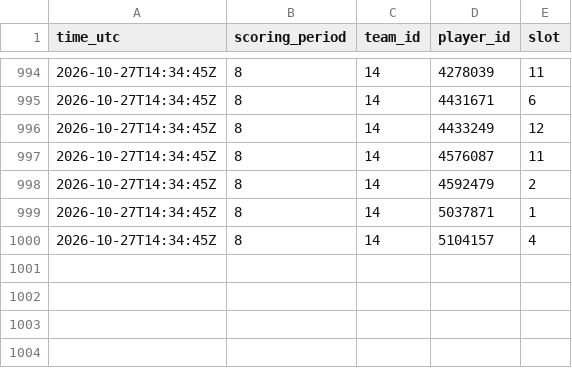
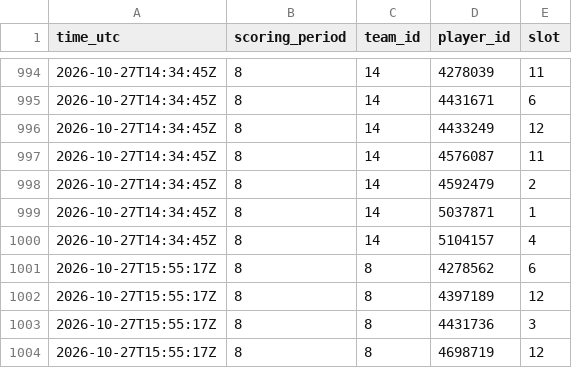
Before and after one commit to thewhitelisted/cg-engine, a CSV file: data/lineup_log.csv, drawn as a sheet; only a part is shown, gaps mark what is left out; the diff names each change by its address in the sheet, - before the commit and + after, or states it on an @@ line.

Commit message:
Status and lineup logs

```diff
--- a/data/lineup_log.csv
+++ b/data/lineup_log.csv
+row 1001: 2026-10-27T15:55:17Z | 8 | 8 | 4278562 | 6
+row 1002: 2026-10-27T15:55:17Z | 8 | 8 | 4397189 | 12
+row 1003: 2026-10-27T15:55:17Z | 8 | 8 | 4431736 | 3
+row 1004: 2026-10-27T15:55:17Z | 8 | 8 | 4698719 | 12
```
